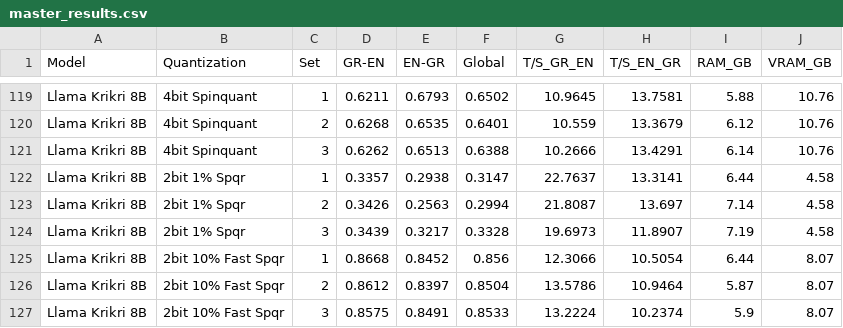
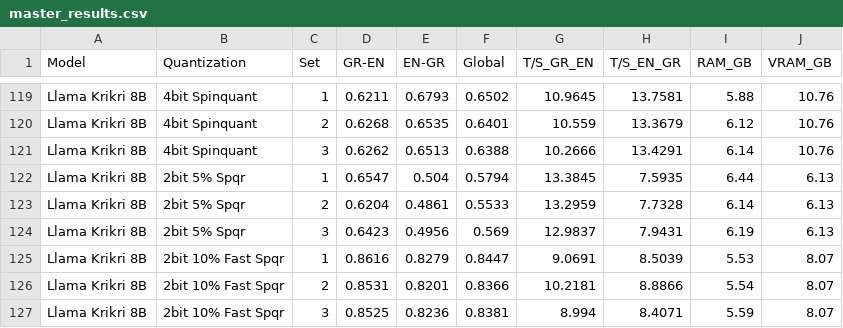
Before and after one commit to evankost/quantization-performance-dashboard, a CSV file: master_results.csv, drawn as a sheet; only a part is shown, gaps mark what is left out; the diff covers the shown part only.

Commit message:
added Llamma-krikri Corrections

```diff
--- a/master_results.csv
+++ b/master_results.csv
@@ -121,7 +121,7 @@ Llama Krikri 8B,4bit Spinquant,2,0.6268,0.6535,0.6401,10.559,13.3679,6.12,10.76
 Llama Krikri 8B,4bit Spinquant,3,0.6262,0.6513,0.6388,10.2666,13.4291,6.14,10.76
-Llama Krikri 8B,2bit 1% Spqr,1,0.3357,0.2938,0.3147,22.7637,13.3141,6.44,4.58
-Llama Krikri 8B,2bit 1% Spqr,2,0.3426,0.2563,0.2994,21.8087,13.697,7.14,4.58
-Llama Krikri 8B,2bit 1% Spqr,3,0.3439,0.3217,0.3328,19.6973,11.8907,7.19,4.58
-Llama Krikri 8B,2bit 10% Fast Spqr,1,0.8668,0.8452,0.856,12.3066,10.5054,6.44,8.07
-Llama Krikri 8B,2bit 10% Fast Spqr,2,0.8612,0.8397,0.8504,13.5786,10.9464,5.87,8.07
-Llama Krikri 8B,2bit 10% Fast Spqr,3,0.8575,0.8491,0.8533,13.2224,10.2374,5.9,8.07
+Llama Krikri 8B,2bit 5% Spqr,1,0.6547,0.504,0.5794,13.3845,7.5935,6.44,6.13
+Llama Krikri 8B,2bit 5% Spqr,2,0.6204,0.4861,0.5533,13.2959,7.7328,6.14,6.13
+Llama Krikri 8B,2bit 5% Spqr,3,0.6423,0.4956,0.569,12.9837,7.9431,6.19,6.13
+Llama Krikri 8B,2bit 10% Fast Spqr,1,0.8616,0.8279,0.8447,9.0691,8.5039,5.53,8.07
+Llama Krikri 8B,2bit 10% Fast Spqr,2,0.8531,0.8201,0.8366,10.2181,8.8866,5.54,8.07
+Llama Krikri 8B,2bit 10% Fast Spqr,3,0.8525,0.8236,0.8381,8.994,8.4071,5.59,8.07
```
Also changed, not shown: 45 edited cells elsewhere in this file.
